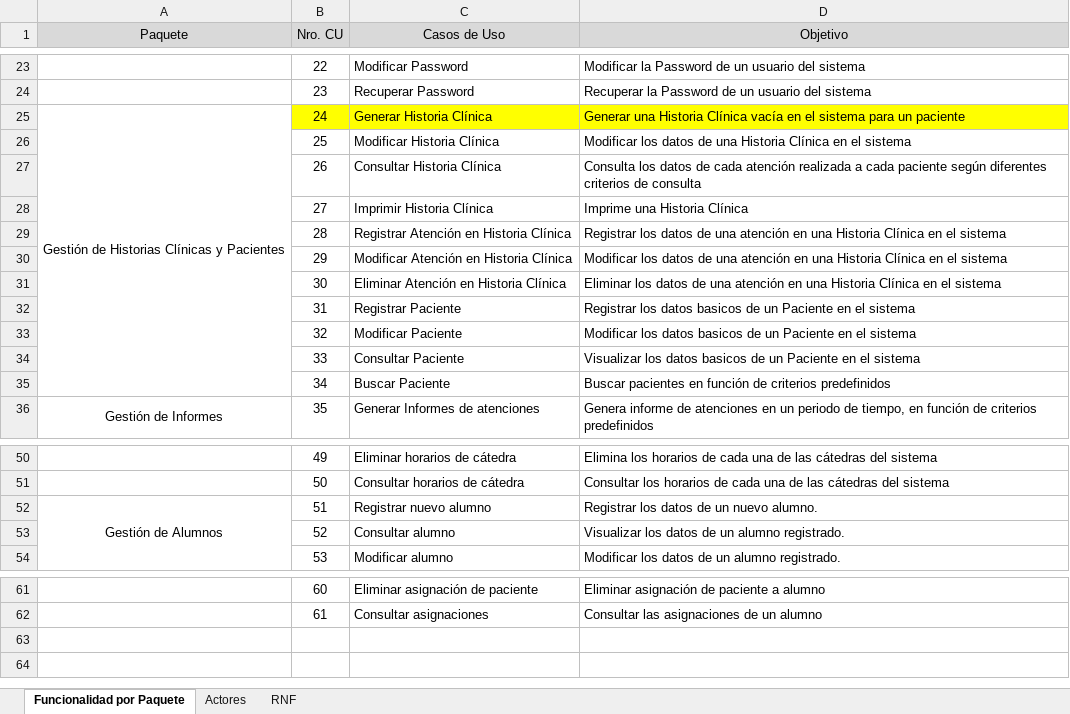
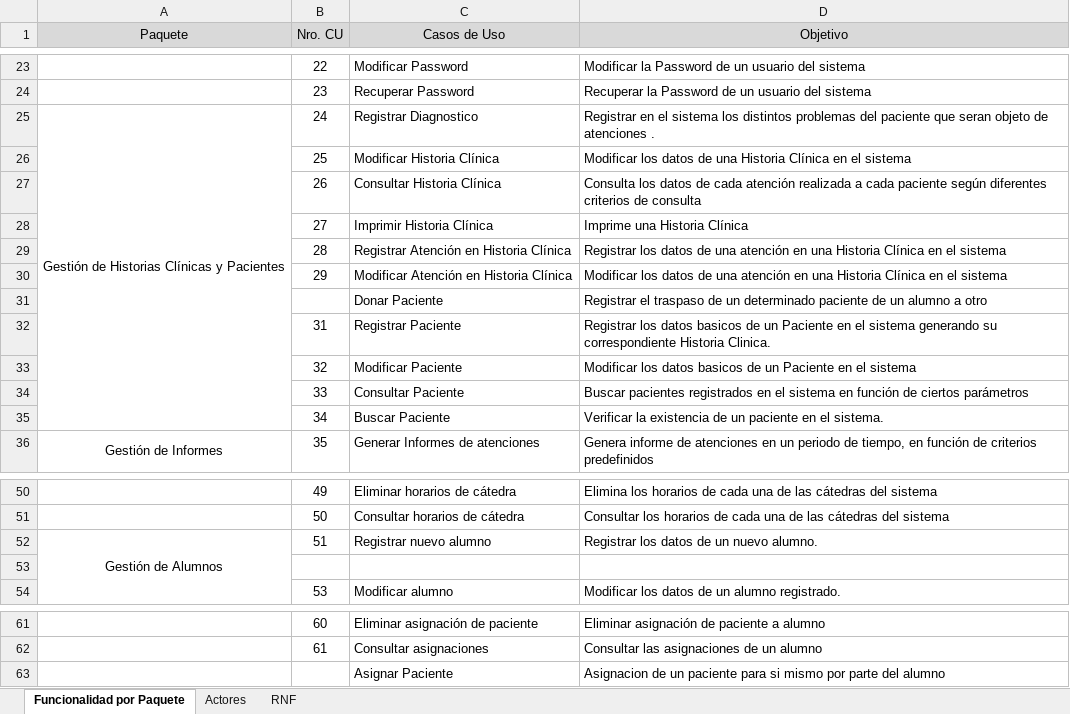
Before and after one commit to ilopeza/t3s1s-0d0nt0l0g14, an Excel workbook: repository/S.A.P.O/Producto/Iteraciones/Iteracion_01/02_Documento_Requerimiento/Funcionalidad por Paquetes.xlsx, sheet Funcionalidad por Paquete, drawn as a sheet; only a part is shown, gaps mark what is left out; values as stored, in another font and other column widths than the file's, no borders; removed rows and columns are numbered as before the commit, all else as after; the diff names each change by its address in the sheet, - before the commit and + after, or states it on an @@ line.

Commit message:
Se modificar algunos nombres y objetivos de los casos de uso buscar y consultar

```diff
--- a/repository/S.A.P.O/Producto/Iteraciones/Iteracion_01/02_Documento_Requerimiento/Funcionalidad por Paquetes.xlsx (sheet Funcionalidad por Paquete)
+++ b/repository/S.A.P.O/Producto/Iteraciones/Iteracion_01/02_Documento_Requerimiento/Funcionalidad por Paquetes.xlsx (sheet Funcionalidad por Paquete)
-B25:D25 fill: #FFFF00
+B25:D25 fill: none
-C25 (Casos de Uso): Generar Historia Clínica
+C25 (Casos de Uso): Registrar Diagnostico
-D25 (Objetivo): Generar una Historia Clínica vacía en el sistema para un paciente
+D25 (Objetivo): Registrar en el sistema los distintos problemas del paciente que seran objeto de atenciones .
-row 31:  | 30 | Eliminar Atención en Historia Clínica | Eliminar los datos de una atención en una Historia Clínica en el sistema
+row 31:  |  | Donar Paciente | Registrar el traspaso de un determinado paciente de un alumno a otro
-D32 (Objetivo): …el sistema
+D32 (Objetivo): …el sistema generando su correspondiente Historia Clinica.
-D34 (Objetivo): Visualizar los datos basicos de un Paciente en el sistema
+D34 (Objetivo): Buscar pacientes registrados en el sistema en función de ciertos parámetros
-D35 (Objetivo): Buscar pacientes en función de criterios predefinidos
+D35 (Objetivo): Verificar la existencia de un paciente en el sistema.
-row 53:  | 52 | Consultar alumno | Visualizar los datos de un alumno registrado.
+row 53: (empty)
+row 63:  |  | Asignar Paciente | Asignacion de un paciente para si mismo por parte del alumno
```
Also changed, not shown: sheet Actores.
